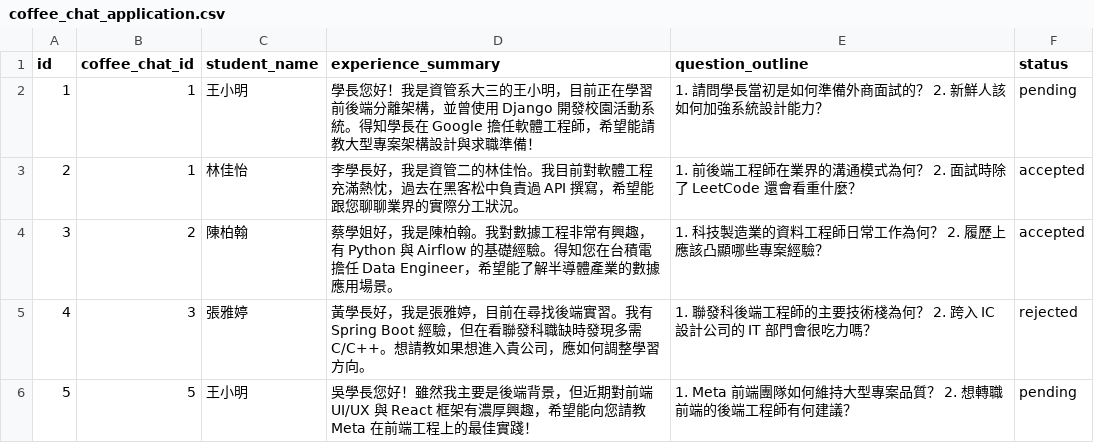
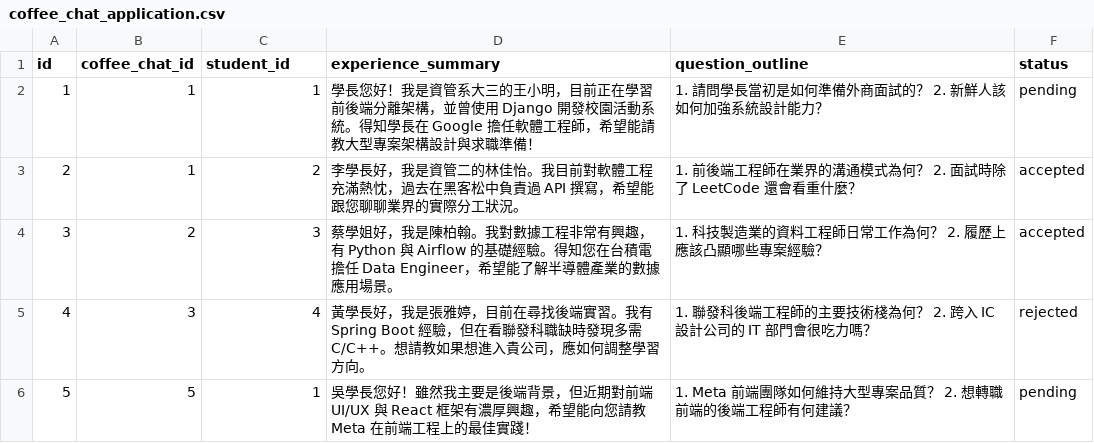
Before and after one commit to Sheng-Chieh/DBMS_Final_Project, a CSV file: dataset/coffee_chat_application.csv, drawn as a sheet.

Commit message:
feat: 串聯user與coffee chat、完成首頁至coffee chat兩端的跳轉

```diff
--- a/dataset/coffee_chat_application.csv
+++ b/dataset/coffee_chat_application.csv
@@ -1,6 +1,6 @@
-id,coffee_chat_id,student_name,experience_summary,question_outline,status
-1,1,王小明,"學長您好！我是資管系大三的王小明，目前正在學習前後端分離架構，並曾使用 Django 開發校園活動系統。得知學長在 Google 擔任軟體工程師，希望能請教大型專案架構設計與求職準備！","1. 請問學長當初是如何準備外商面試的？ 2. 新鮮人該如何加強系統設計能力？",pending
-2,1,林佳怡,"李學長好，我是資管二的林佳怡。我目前對軟體工程充滿熱忱，過去在黑客松中負責過 API 撰寫，希望能跟您聊聊業界的實際分工狀況。","1. 前後端工程師在業界的溝通模式為何？ 2. 面試時除了 LeetCode 還會看重什麼？",accepted
-3,2,陳柏翰,"蔡學姐好，我是陳柏翰。我對數據工程非常有興趣，有 Python 與 Airflow 的基礎經驗。得知您在台積電擔任 Data Engineer，希望能了解半導體產業的數據應用場景。","1. 科技製造業的資料工程師日常工作為何？ 2. 履歷上應該凸顯哪些專案經驗？",accepted
-4,3,張雅婷,"黃學長好，我是張雅婷，目前在尋找後端實習。我有 Spring Boot 經驗，但在看聯發科職缺時發現多需 C/C++。想請教如果想進入貴公司，應如何調整學習方向。","1. 聯發科後端工程師的主要技術棧為何？ 2. 跨入 IC 設計公司的 IT 部門會很吃力嗎？",rejected
-5,5,王小明,"吳學長您好！雖然我主要是後端背景，但近期對前端 UI/UX 與 React 框架有濃厚興趣，希望能向您請教 Meta 在前端工程上的最佳實踐！","1. Meta 前端團隊如何維持大型專案品質？ 2. 想轉職前端的後端工程師有何建議？",pending
+id,coffee_chat_id,student_id,experience_summary,question_outline,status
+1,1,1,"學長您好！我是資管系大三的王小明，目前正在學習前後端分離架構，並曾使用 Django 開發校園活動系統。得知學長在 Google 擔任軟體工程師，希望能請教大型專案架構設計與求職準備！","1. 請問學長當初是如何準備外商面試的？ 2. 新鮮人該如何加強系統設計能力？",pending
+2,1,2,"李學長好，我是資管二的林佳怡。我目前對軟體工程充滿熱忱，過去在黑客松中負責過 API 撰寫，希望能跟您聊聊業界的實際分工狀況。","1. 前後端工程師在業界的溝通模式為何？ 2. 面試時除了 LeetCode 還會看重什麼？",accepted
+3,2,3,"蔡學姐好，我是陳柏翰。我對數據工程非常有興趣，有 Python 與 Airflow 的基礎經驗。得知您在台積電擔任 Data Engineer，希望能了解半導體產業的數據應用場景。","1. 科技製造業的資料工程師日常工作為何？ 2. 履歷上應該凸顯哪些專案經驗？",accepted
+4,3,4,"黃學長好，我是張雅婷，目前在尋找後端實習。我有 Spring Boot 經驗，但在看聯發科職缺時發現多需 C/C++。想請教如果想進入貴公司，應如何調整學習方向。","1. 聯發科後端工程師的主要技術棧為何？ 2. 跨入 IC 設計公司的 IT 部門會很吃力嗎？",rejected
+5,5,1,"吳學長您好！雖然我主要是後端背景，但近期對前端 UI/UX 與 React 框架有濃厚興趣，希望能向您請教 Meta 在前端工程上的最佳實踐！","1. Meta 前端團隊如何維持大型專案品質？ 2. 想轉職前端的後端工程師有何建議？",pending
```
Also changed, not shown: dataset/coffee_chat_config.csv, 10 other files.
